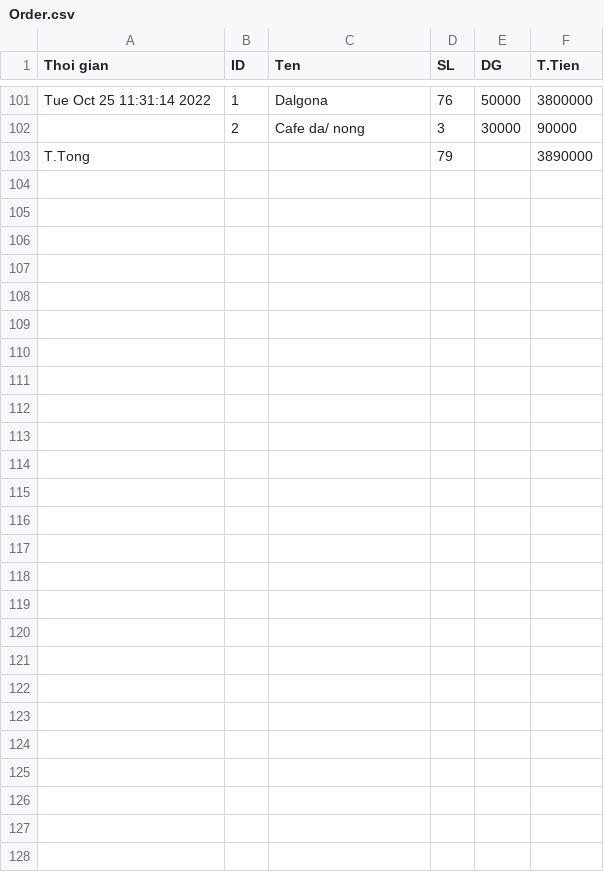
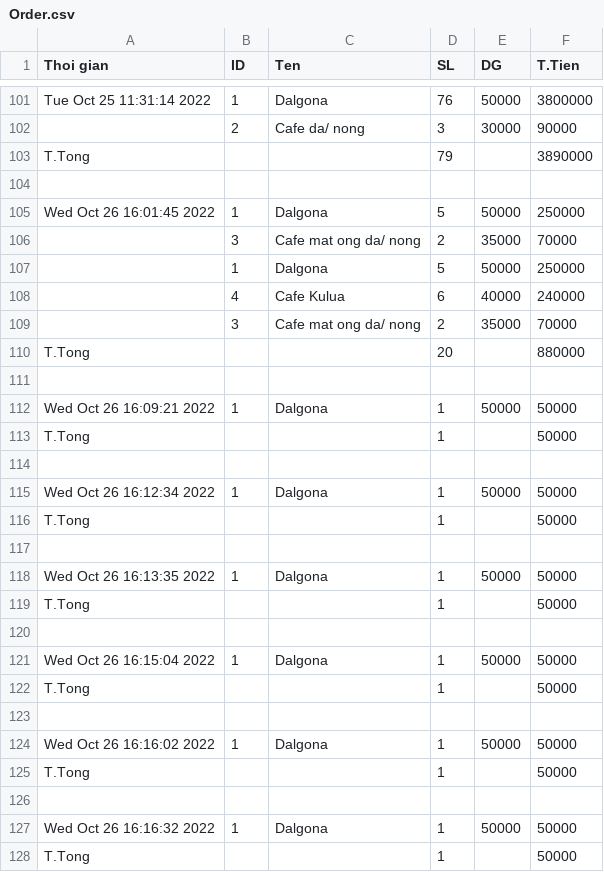
Before and after one commit to titentam/QuanLiCafe, a CSV file: Order.csv, drawn as a sheet; only a part is shown, gaps mark what is left out; the diff names each change by its address in the sheet, - before the commit and + after, or states it on an @@ line.

```diff
--- a/Order.csv
+++ b/Order.csv
+row 104: (empty)
+row 105: Wed Oct 26 16:01:45 2022 | 1 | Dalgona | 5 | 50000 | 250000
+row 106:  | 3 | Cafe mat ong da/ nong | 2 | 35000 | 70000
+row 107:  | 1 | Dalgona | 5 | 50000 | 250000
+row 108:  | 4 | Cafe Kulua | 6 | 40000 | 240000
+row 109:  | 3 | Cafe mat ong da/ nong | 2 | 35000 | 70000
+row 110: T.Tong |  |  | 20 |  | 880000
+row 111: (empty)
+row 112: Wed Oct 26 16:09:21 2022 | 1 | Dalgona | 1 | 50000 | 50000
+row 113: T.Tong |  |  | 1 |  | 50000
+row 114: (empty)
+row 115: Wed Oct 26 16:12:34 2022 | 1 | Dalgona | 1 | 50000 | 50000
+row 116: T.Tong |  |  | 1 |  | 50000
+row 117: (empty)
+row 118: Wed Oct 26 16:13:35 2022 | 1 | Dalgona | 1 | 50000 | 50000
+row 119: T.Tong |  |  | 1 |  | 50000
+row 120: (empty)
+row 121: Wed Oct 26 16:15:04 2022 | 1 | Dalgona | 1 | 50000 | 50000
+row 122: T.Tong |  |  | 1 |  | 50000
+row 123: (empty)
+row 124: Wed Oct 26 16:16:02 2022 | 1 | Dalgona | 1 | 50000 | 50000
+row 125: T.Tong |  |  | 1 |  | 50000
+row 126: (empty)
+row 127: Wed Oct 26 16:16:32 2022 | 1 | Dalgona | 1 | 50000 | 50000
+row 128: T.Tong |  |  | 1 |  | 50000
```
Also changed, not shown: Menu.csv, ThongKe/2022.csv, 3 other files.
